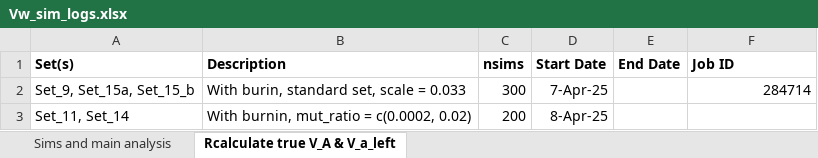
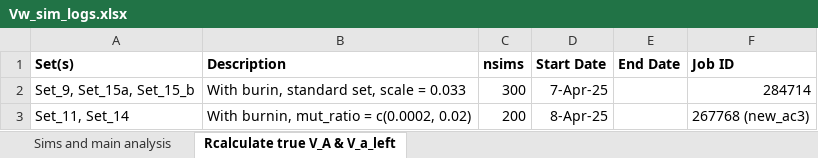
Before and after one commit to manas-ga/Va_simulations, an Excel workbook: 3_logs/Vw_sim_logs.xlsx, sheet Rcalculate true V_A & V_a_left, drawn as a sheet; values as stored, in another font and other column widths than the file's, no borders; the diff names each change by its address in the sheet, - before the commit and + after, or states it on an @@ line.

```diff
--- a/3_logs/Vw_sim_logs.xlsx (sheet Rcalculate true V_A & V_a_left)
+++ b/3_logs/Vw_sim_logs.xlsx (sheet Rcalculate true V_A & V_a_left)
-F3 (Job ID): (empty)
+F3 (Job ID): 267768 (new_ac3)
```
Also changed, not shown: 17 other files.
